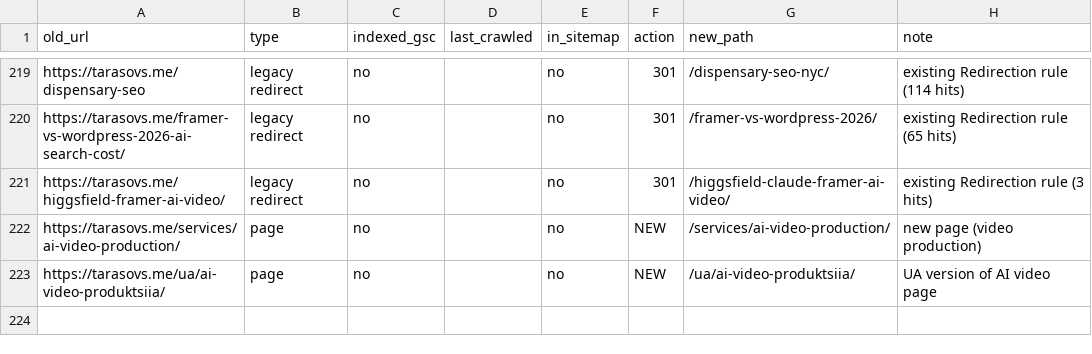
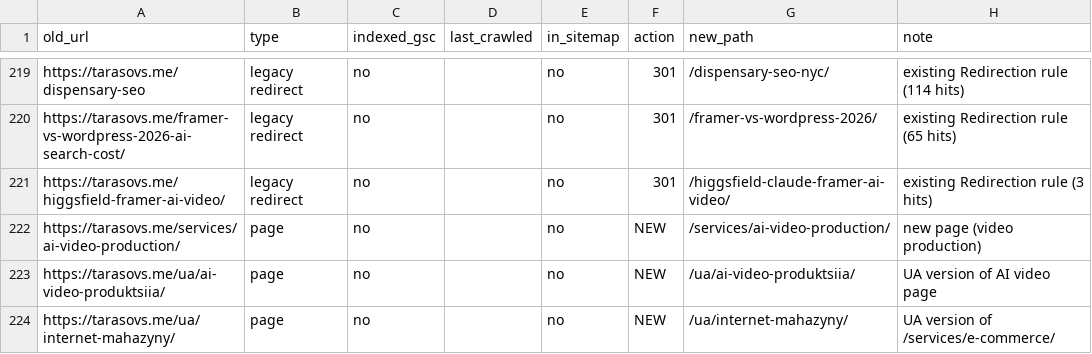
Before and after one commit to helloTarasovs/tarasovs-astro, a CSV file: tarasovs-url-map.csv, drawn as a sheet; only a part is shown, gaps mark what is left out; the diff names each change by its address in the sheet, - before the commit and + after, or states it on an @@ line.

```diff
--- a/tarasovs-url-map.csv
+++ b/tarasovs-url-map.csv
+row 224: https://tarasovs.me/ua/internet-mahazyny/ | page | no |  | no | NEW | /ua/internet-mahazyny/ | UA version of /services/e-commerce/
```
Also changed, not shown: 6 other files.
